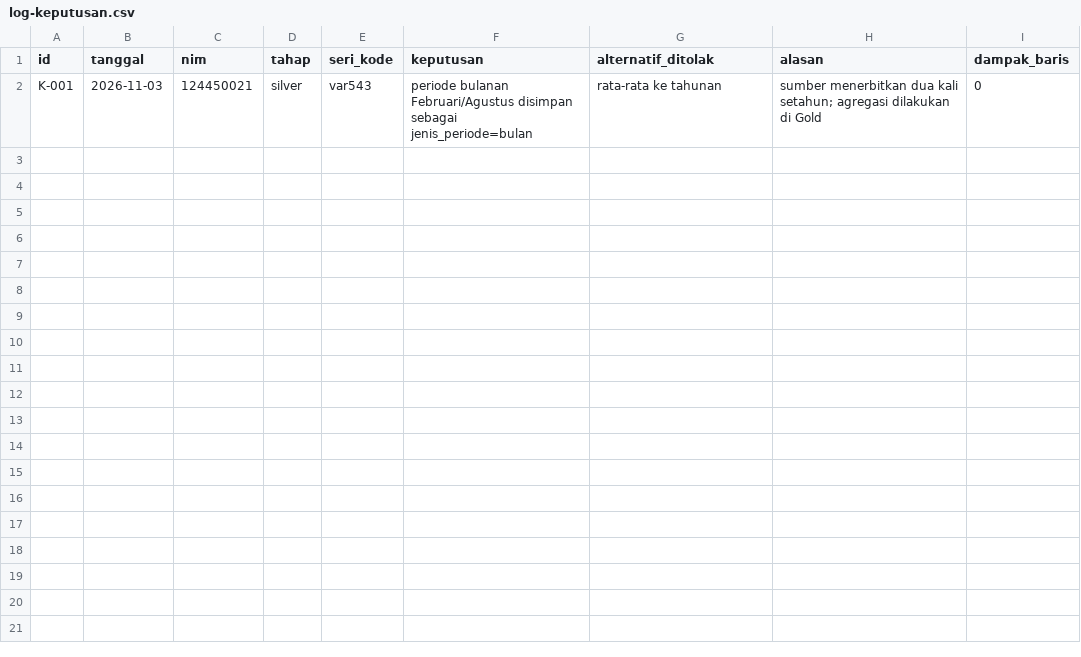
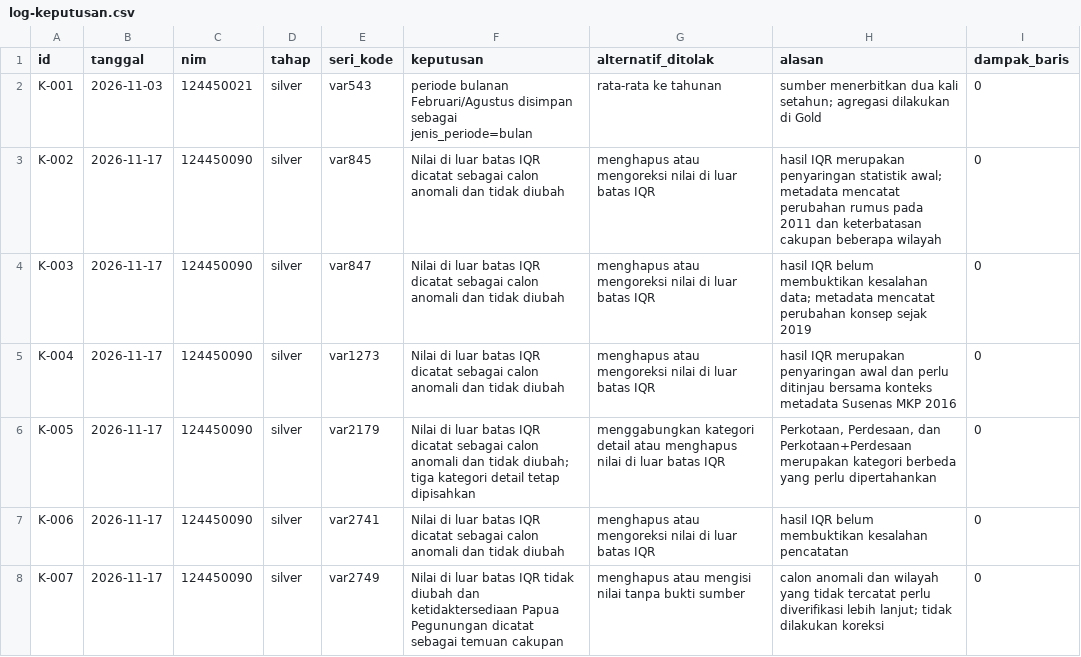
Before and after one commit to viannarka/capstone-dw-kelompok-17, a CSV file: log-keputusan.csv, drawn as a sheet.

```diff
--- a/log-keputusan.csv
+++ b/log-keputusan.csv
@@ -2 +2,7 @@ id,tanggal,nim,tahap,seri_kode,keputusan,alternatif_ditolak,alasan,dampak_baris
 K-001,2026-11-03,124450021,silver,var543,"periode bulanan Februari/Agustus disimpan sebagai jenis_periode=bulan","rata-rata ke tahunan","sumber menerbitkan dua kali setahun; agregasi dilakukan di Gold",0
+K-002,2026-11-17,124450090,silver,var845,"Nilai di luar batas IQR dicatat sebagai calon anomali dan tidak diubah","menghapus atau mengoreksi nilai di luar batas IQR","hasil IQR merupakan penyaringan statistik awal; metadata mencatat perubahan rumus pada 2011 dan keterbatasan cakupan beberapa wilayah",0
+K-003,2026-11-17,124450090,silver,var847,"Nilai di luar batas IQR dicatat sebagai calon anomali dan tidak diubah","menghapus atau mengoreksi nilai di luar batas IQR","hasil IQR belum membuktikan kesalahan data; metadata mencatat perubahan konsep sejak 2019",0
+K-004,2026-11-17,124450090,silver,var1273,"Nilai di luar batas IQR dicatat sebagai calon anomali dan tidak diubah","menghapus atau mengoreksi nilai di luar batas IQR","hasil IQR merupakan penyaringan awal dan perlu ditinjau bersama konteks metadata Susenas MKP 2016",0
+K-005,2026-11-17,124450090,silver,var2179,"Nilai di luar batas IQR dicatat sebagai calon anomali dan tidak diubah; tiga kategori detail tetap dipisahkan","menggabungkan kategori detail atau menghapus nilai di luar batas IQR","Perkotaan, Perdesaan, dan Perkotaan+Perdesaan merupakan kategori berbeda yang perlu dipertahankan",0
+K-006,2026-11-17,124450090,silver,var2741,"Nilai di luar batas IQR dicatat sebagai calon anomali dan tidak diubah","menghapus atau mengoreksi nilai di luar batas IQR","hasil IQR belum membuktikan kesalahan pencatatan",0
+K-007,2026-11-17,124450090,silver,var2749,"Nilai di luar batas IQR tidak diubah dan ketidaktersediaan Papua Pegunungan dicatat sebagai temuan cakupan","menghapus atau mengisi nilai tanpa bukti sumber","calon anomali dan wilayah yang tidak tercatat perlu diverifikasi lebih lanjut; tidak dilakukan koreksi",0
```
Also changed, not shown: 17 other files.
